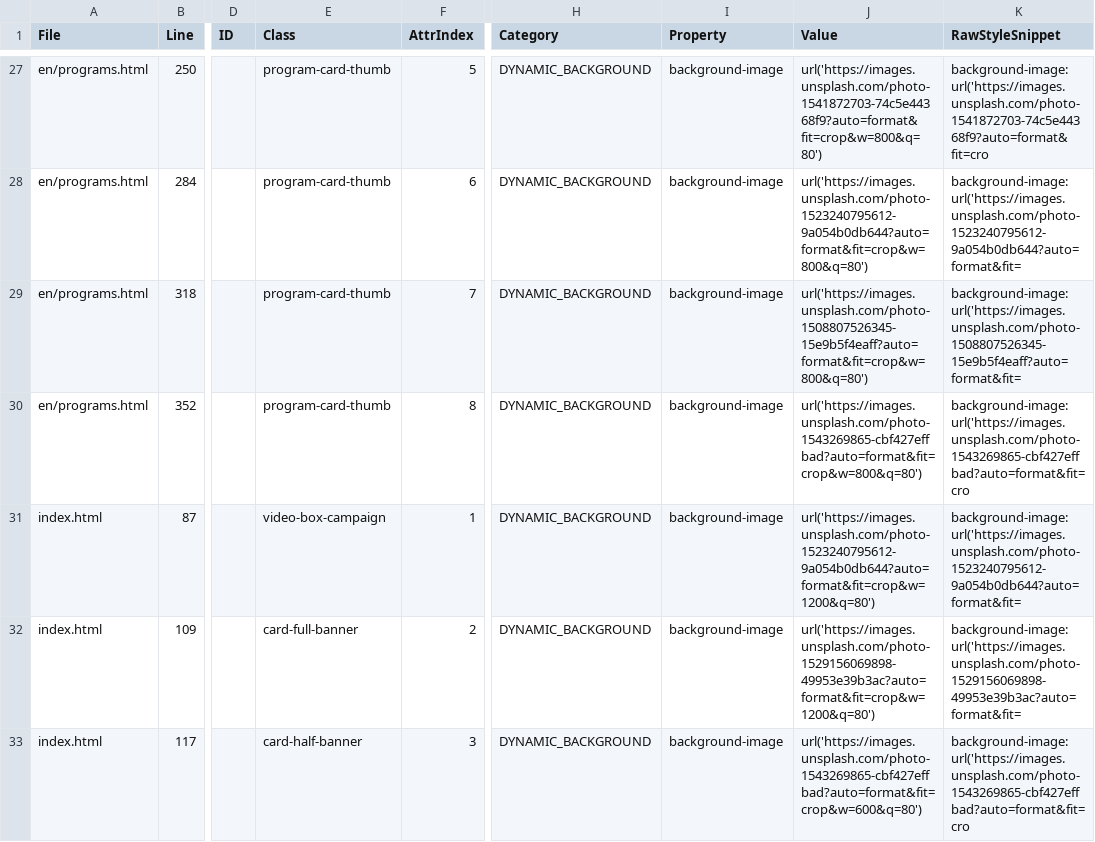
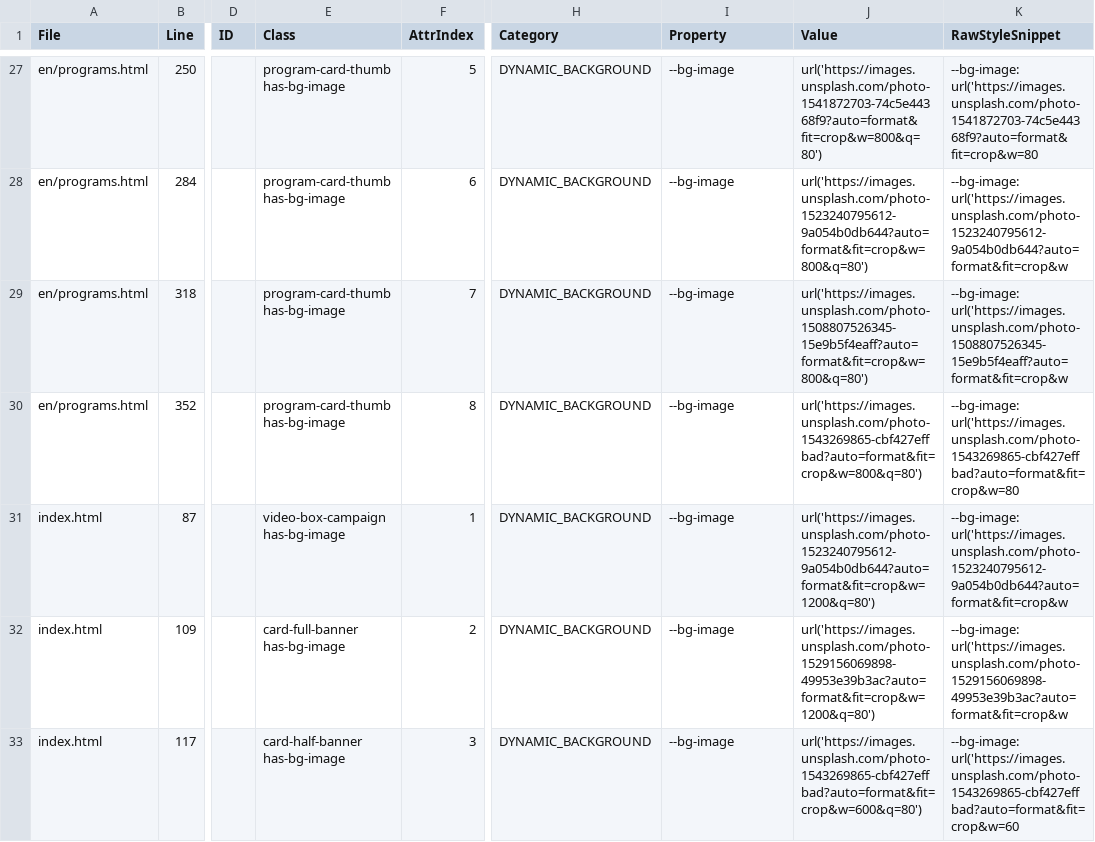
Before and after one commit to thanachai-p/lams-website, a CSV file: scratch/phase0-inline-styles.csv, drawn as a sheet; only a part is shown, gaps mark what is left out; the diff covers the shown part only; the diff names each change by its address in the sheet, - before the commit and + after, or states it on an @@ line.

Commit message:
refactor(phase4): migrate 54 dynamic background images to safe --bg-image standard

```diff
--- a/scratch/phase0-inline-styles.csv
+++ b/scratch/phase0-inline-styles.csv
-E27:E30 (Class): program-card-thumb
+E27:E30 (Class): program-card-thumb has-bg-image
-I27:I33 (Property): background-image
+I27:I33 (Property): --bg-image
-K27 (RawStyleSnippet): background-image: url('https://images.unsplash.com/photo-1541872703-74c5e44368f9?auto=format&fit=cro
+K27 (RawStyleSnippet): --bg-image: url('https://images.unsplash.com/photo-1541872703-74c5e44368f9?auto=format&fit=crop&w=80
-K28 (RawStyleSnippet): background-image: url('https://images.unsplash.com/photo-1523240795612-9a054b0db644?auto=format&fit=
+K28 (RawStyleSnippet): --bg-image: url('https://images.unsplash.com/photo-1523240795612-9a054b0db644?auto=format&fit=crop&w
-K29 (RawStyleSnippet): background-image: url('https://images.unsplash.com/photo-1508807526345-15e9b5f4eaff?auto=format&fit=
+K29 (RawStyleSnippet): --bg-image: url('https://images.unsplash.com/photo-1508807526345-15e9b5f4eaff?auto=format&fit=crop&w
-K30 (RawStyleSnippet): background-image: url('https://images.unsplash.com/photo-1543269865-cbf427effbad?auto=format&fit=cro
+K30 (RawStyleSnippet): --bg-image: url('https://images.unsplash.com/photo-1543269865-cbf427effbad?auto=format&fit=crop&w=80
-E31 (Class): video-box-campaign
+E31 (Class): video-box-campaign has-bg-image
-K31 (RawStyleSnippet): background-image: url('https://images.unsplash.com/photo-1523240795612-9a054b0db644?auto=format&fit=
+K31 (RawStyleSnippet): --bg-image: url('https://images.unsplash.com/photo-1523240795612-9a054b0db644?auto=format&fit=crop&w
-E32 (Class): card-full-banner
+E32 (Class): card-full-banner has-bg-image
-K32 (RawStyleSnippet): background-image: url('https://images.unsplash.com/photo-1529156069898-49953e39b3ac?auto=format&fit=
+K32 (RawStyleSnippet): --bg-image: url('https://images.unsplash.com/photo-1529156069898-49953e39b3ac?auto=format&fit=crop&w
-E33 (Class): card-half-banner
+E33 (Class): card-half-banner has-bg-image
-K33 (RawStyleSnippet): background-image: url('https://images.unsplash.com/photo-1543269865-cbf427effbad?auto=format&fit=cro
+K33 (RawStyleSnippet): --bg-image: url('https://images.unsplash.com/photo-1543269865-cbf427effbad?auto=format&fit=crop&w=60
```
Also changed, not shown: 141 edited cells elsewhere in this file, 12 other files.
